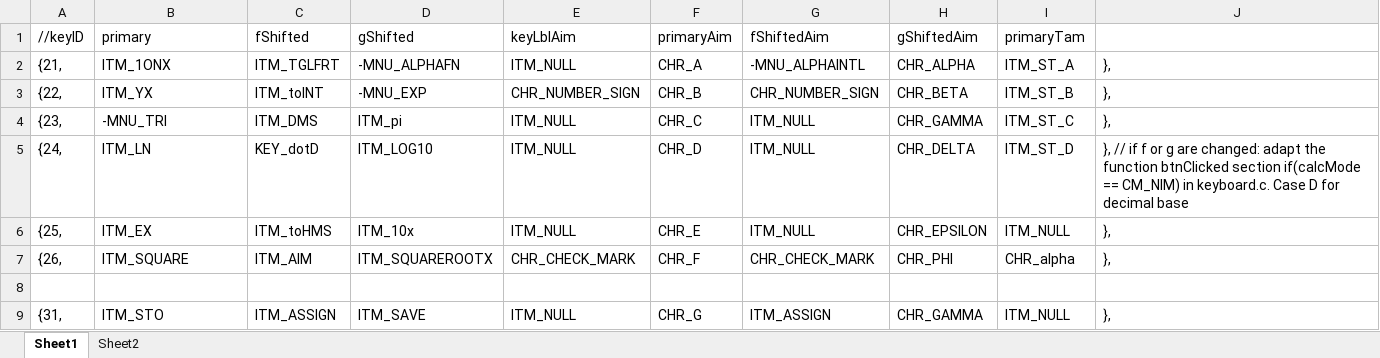
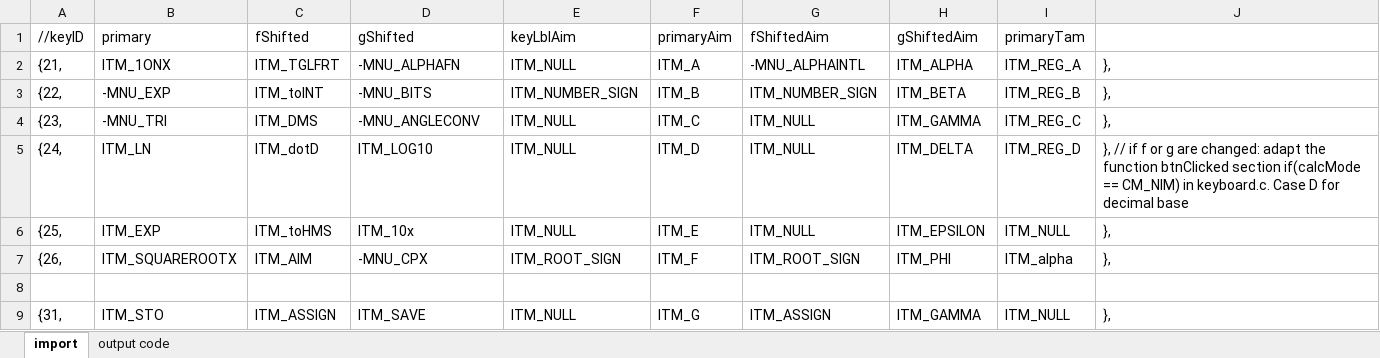
Before and after one commit to semi-simple/C43-mirror, an Excel workbook: src/WP43S key template.xlsx, sheet import, drawn as a sheet; only a part is shown; values as stored, in another font and other column widths than the file's, no borders; the diff covers the shown part only; the diff names each change by its address in the sheet, - before the commit and + after, or states it on an @@ line.

```diff
--- a/src/WP43S key template.xlsx (sheet import)
+++ b/src/WP43S key template.xlsx (sheet import)
-sheet tab: Sheet1
+sheet tab: import
-sheet tab: Sheet2
+sheet tab: output code
-F2 (primaryAim): CHR_A
+F2 (primaryAim): ITM_A
-H2 (gShiftedAim): CHR_ALPHA
+H2 (gShiftedAim): ITM_ALPHA
-I2 (primaryTam): ITM_ST_A
+I2 (primaryTam): ITM_REG_A
-B3 (primary): ITM_YX
+B3 (primary): -MNU_EXP
-D3 (gShifted): -MNU_EXP
+D3 (gShifted): -MNU_BITS
-E3 (keyLblAim): CHR_NUMBER_SIGN
+E3 (keyLblAim): ITM_NUMBER_SIGN
-F3 (primaryAim): CHR_B
+F3 (primaryAim): ITM_B
-G3 (fShiftedAim): CHR_NUMBER_SIGN
+G3 (fShiftedAim): ITM_NUMBER_SIGN
-H3 (gShiftedAim): CHR_BETA
+H3 (gShiftedAim): ITM_BETA
-I3 (primaryTam): ITM_ST_B
+I3 (primaryTam): ITM_REG_B
-D4 (gShifted): ITM_pi
+D4 (gShifted): -MNU_ANGLECONV
-F4 (primaryAim): CHR_C
+F4 (primaryAim): ITM_C
-H4 (gShiftedAim): CHR_GAMMA
+H4 (gShiftedAim): ITM_GAMMA
-I4 (primaryTam): ITM_ST_C
+I4 (primaryTam): ITM_REG_C
-C5 (fShifted): KEY_dotD
+C5 (fShifted): ITM_dotD
-F5 (primaryAim): CHR_D
+F5 (primaryAim): ITM_D
-H5 (gShiftedAim): CHR_DELTA
+H5 (gShiftedAim): ITM_DELTA
-I5 (primaryTam): ITM_ST_D
+I5 (primaryTam): ITM_REG_D
-B6 (primary): ITM_EX
+B6 (primary): ITM_EXP
-F6 (primaryAim): CHR_E
+F6 (primaryAim): ITM_E
-H6 (gShiftedAim): CHR_EPSILON
+H6 (gShiftedAim): ITM_EPSILON
-B7 (primary): ITM_SQUARE
+B7 (primary): ITM_SQUAREROOTX
-D7 (gShifted): ITM_SQUAREROOTX
+D7 (gShifted): -MNU_CPX
-E7 (keyLblAim): CHR_CHECK_MARK
+E7 (keyLblAim): ITM_ROOT_SIGN
-F7 (primaryAim): CHR_F
+F7 (primaryAim): ITM_F
-G7 (fShiftedAim): CHR_CHECK_MARK
+G7 (fShiftedAim): ITM_ROOT_SIGN
-H7 (gShiftedAim): CHR_PHI
+H7 (gShiftedAim): ITM_PHI
-I7 (primaryTam): CHR_alpha
+I7 (primaryTam): ITM_alpha
-F9 (primaryAim): CHR_G
+F9 (primaryAim): ITM_G
-H9 (gShiftedAim): CHR_GAMMA
+H9 (gShiftedAim): ITM_GAMMA
```
Also changed, not shown: 165 edited cells elsewhere in this sheet, sheet output code, formulas that keep their value, 2 other files.
